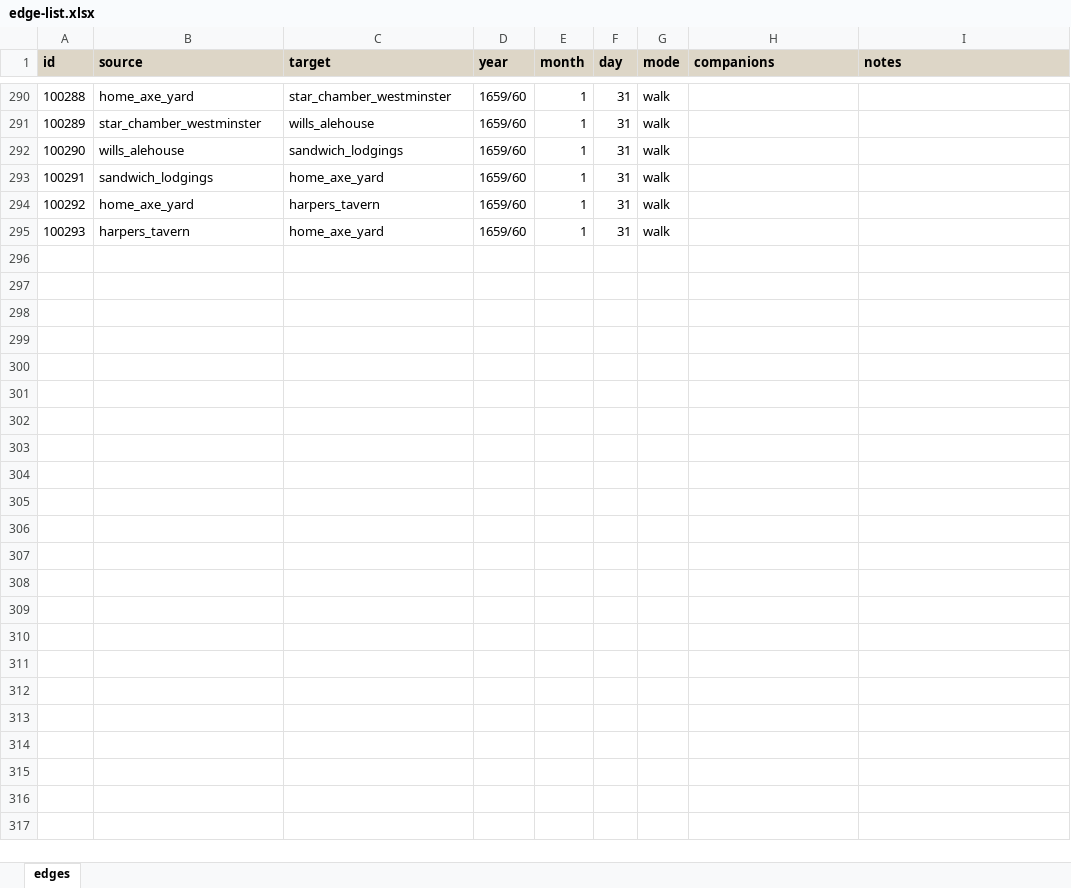
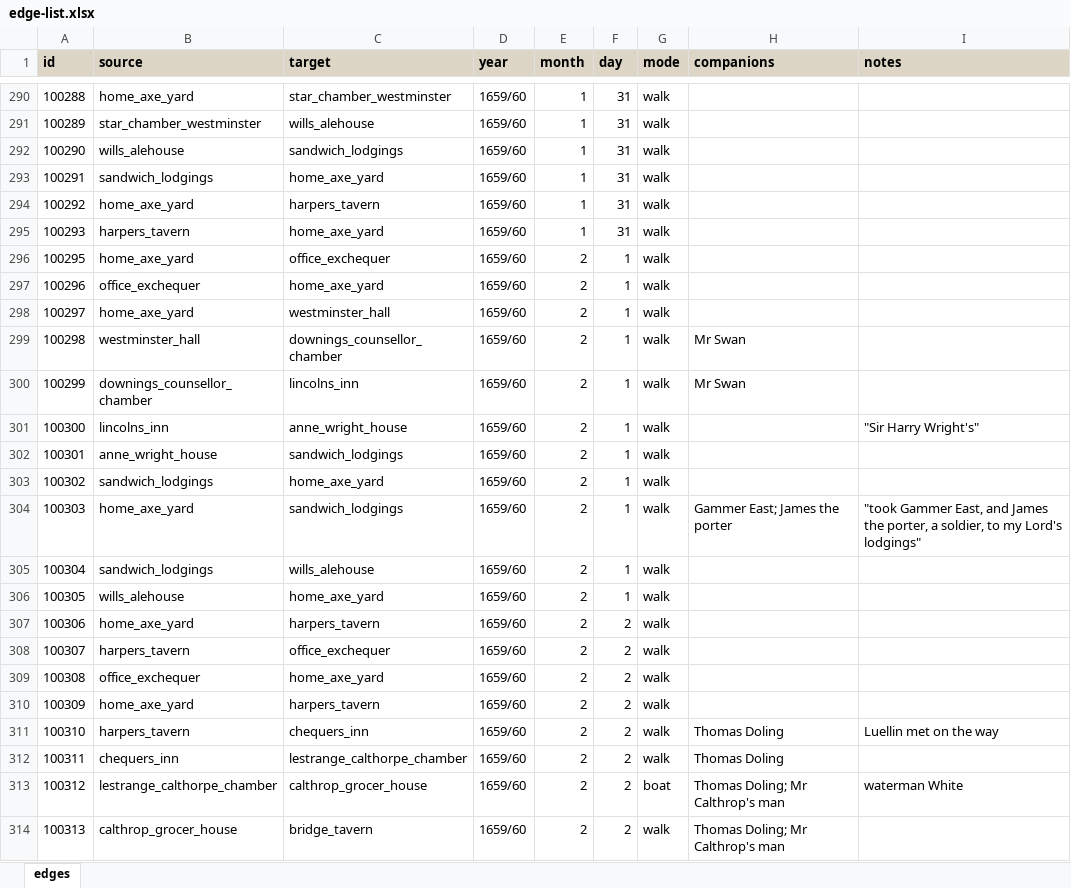
Before and after one commit to chnm/networking-pepys, an Excel workbook: edge-list.xlsx, sheet edges, drawn as a sheet; only a part is shown, gaps mark what is left out; values as stored, in another font and other column widths than the file's, no borders; the diff covers the shown part only; the diff names each change by its address in the sheet, - before the commit and + after, or states it on an @@ line.

```diff
--- a/edge-list.xlsx (sheet edges)
+++ b/edge-list.xlsx (sheet edges)
+row 296: 100295 | home_axe_yard | office_exchequer | 1659/60 | 2 | 1 | walk
+row 297: 100296 | office_exchequer | home_axe_yard | 1659/60 | 2 | 1 | walk
+row 298: 100297 | home_axe_yard | westminster_hall | 1659/60 | 2 | 1 | walk
+row 299: 100298 | westminster_hall | downings_counsellor_chamber | 1659/60 | 2 | 1 | walk | Mr Swan
+row 300: 100299 | downings_counsellor_chamber | lincolns_inn | 1659/60 | 2 | 1 | walk | Mr Swan
+row 301: 100300 | lincolns_inn | anne_wright_house | 1659/60 | 2 | 1 | walk |  | "Sir Harry Wright's"
+row 302: 100301 | anne_wright_house | sandwich_lodgings | 1659/60 | 2 | 1 | walk
+row 303: 100302 | sandwich_lodgings | home_axe_yard | 1659/60 | 2 | 1 | walk
+row 304: 100303 | home_axe_yard | sandwich_lodgings | 1659/60 | 2 | 1 | walk | Gammer East; James the porter | "took Gammer East, and James the porter, a soldier, to my Lord's lodgings"
+row 305: 100304 | sandwich_lodgings | wills_alehouse | 1659/60 | 2 | 1 | walk
+row 306: 100305 | wills_alehouse | home_axe_yard | 1659/60 | 2 | 1 | walk
+row 307: 100306 | home_axe_yard | harpers_tavern | 1659/60 | 2 | 2 | walk
+row 308: 100307 | harpers_tavern | office_exchequer | 1659/60 | 2 | 2 | walk
+row 309: 100308 | office_exchequer | home_axe_yard | 1659/60 | 2 | 2 | walk
+row 310: 100309 | home_axe_yard | harpers_tavern | 1659/60 | 2 | 2 | walk
+row 311: 100310 | harpers_tavern | chequers_inn | 1659/60 | 2 | 2 | walk | Thomas Doling | Luellin met on the way
+row 312: 100311 | chequers_inn | lestrange_calthorpe_chamber | 1659/60 | 2 | 2 | walk | Thomas Doling
+row 313: 100312 | lestrange_calthorpe_chamber | calthrop_grocer_house | 1659/60 | 2 | 2 | boat | Thomas Doling; Mr Calthrop's man | waterman White
+row 314: 100313 | calthrop_grocer_house | bridge_tavern | 1659/60 | 2 | 2 | walk | Thomas Doling; Mr Calthrop's man
```
Also changed, not shown: 165 added rows elsewhere in this sheet, node-list.xlsx, 6 other files.
